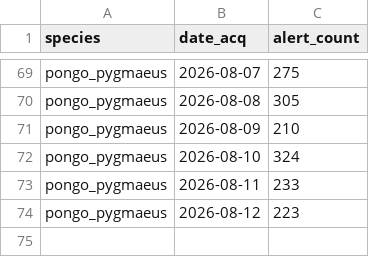
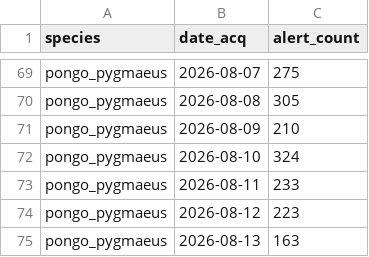
Before and after one commit to sergewich/orangutan-dashboard, a CSV file: data/fire/pongo_pygmaeus_fire_alerts_summary.csv, drawn as a sheet; only a part is shown, gaps mark what is left out; the diff names each change by its address in the sheet, - before the commit and + after, or states it on an @@ line.

```diff
--- a/data/fire/pongo_pygmaeus_fire_alerts_summary.csv
+++ b/data/fire/pongo_pygmaeus_fire_alerts_summary.csv
+row 75: pongo_pygmaeus | 2026-08-13 | 163
```
Also changed, not shown: 1 other file.
